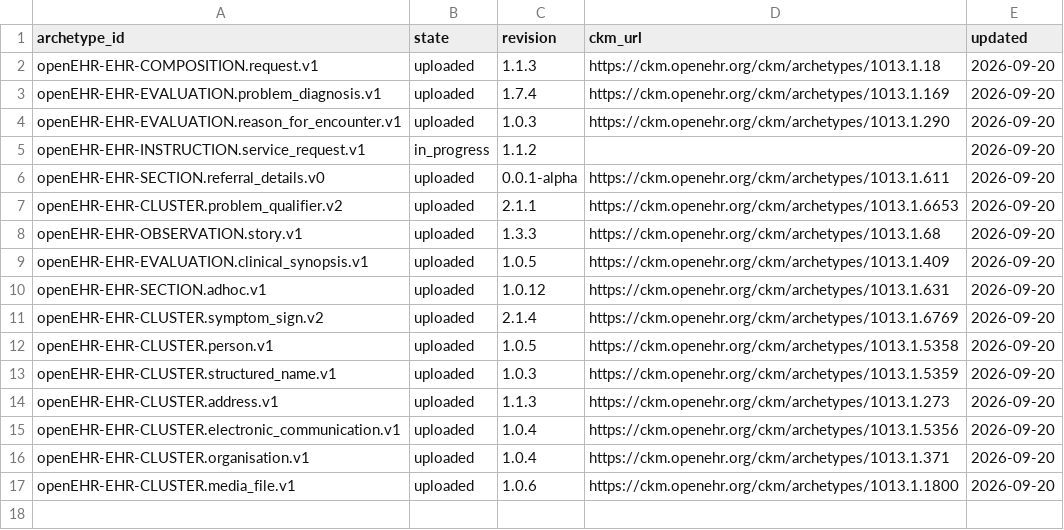
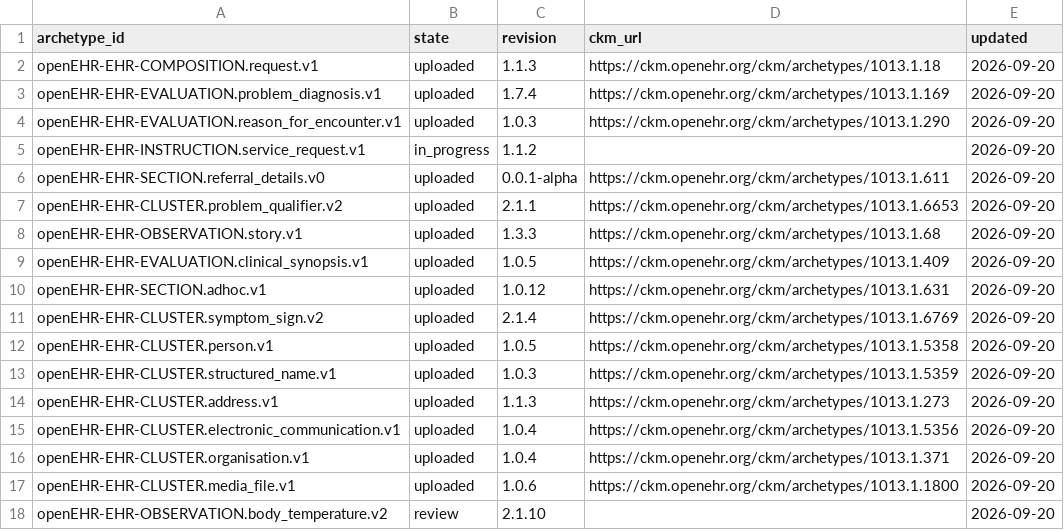
Before and after one commit to skoba/openehr-japanese-translation, a TSV file: status.tsv, drawn as a sheet; the diff names each change by its address in the sheet, - before the commit and + after, or states it on an @@ line.

```diff
--- a/status.tsv
+++ b/status.tsv
+row 18: openEHR-EHR-OBSERVATION.body_temperature.v2 | review | 2.1.10 |  | 2026-09-20
```
Also changed, not shown: 6 other files.
